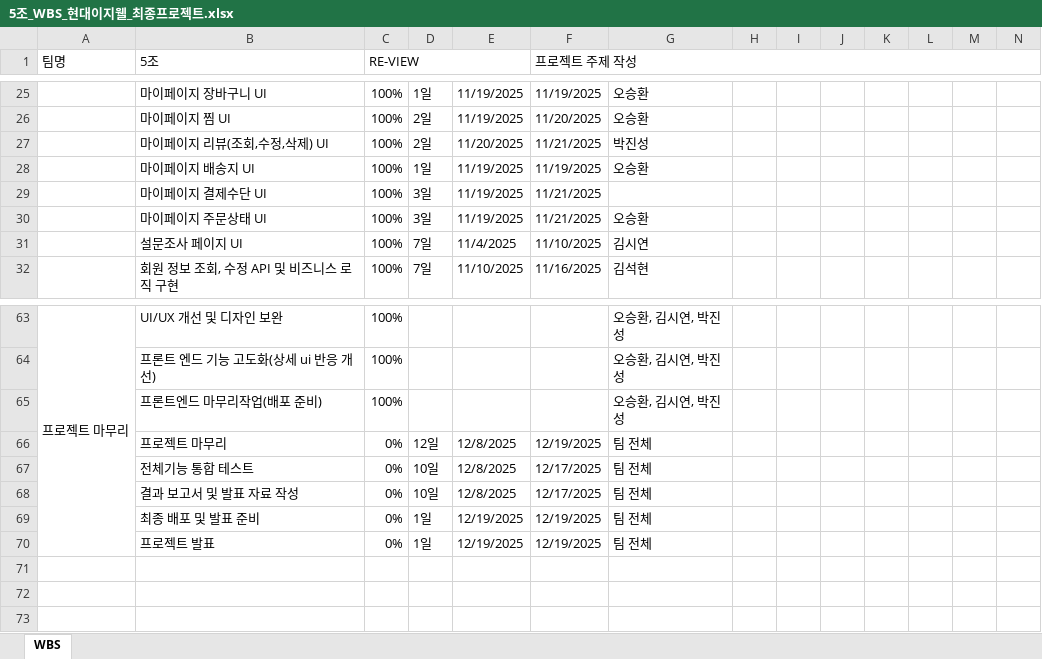
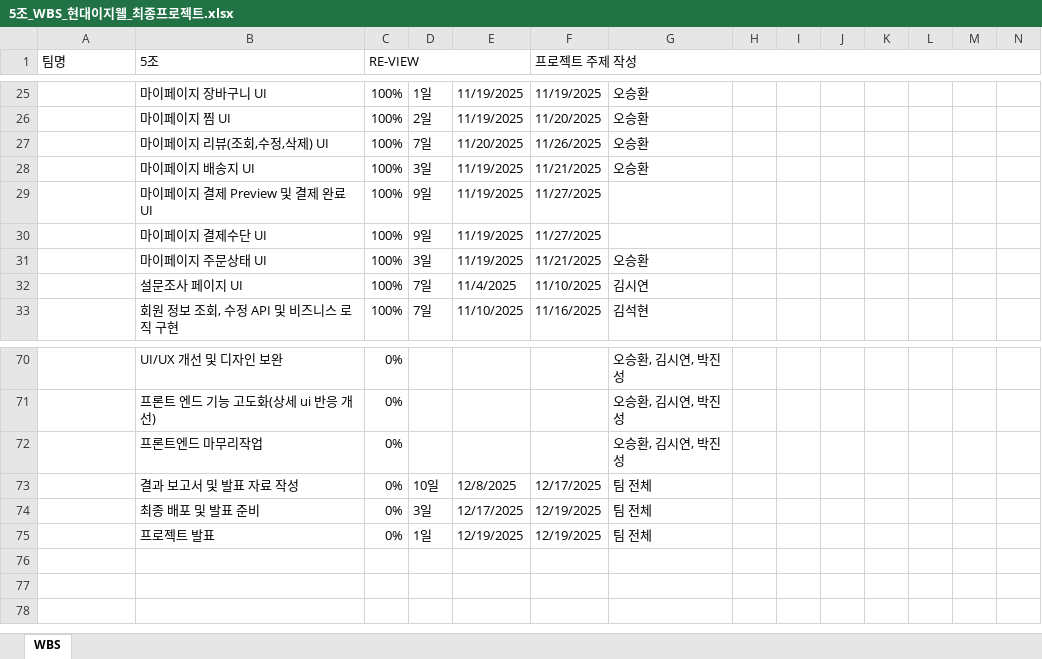
Before and after one commit to VenyVince/5.Re_View_Doc, an Excel workbook: 2. WBS/5조_WBS_현대이지웰_최종프로젝트.xlsx, sheet WBS, drawn as a sheet; only a part is shown, gaps mark what is left out; values as stored, in another font and other column widths than the file's, no cell formats; conditional formats not drawn; removed rows and columns are numbered as before the commit, all else as after; rows hold the shown columns only; the diff covers the shown part only; the diff names each change by its address in the sheet, - before the commit and + after, or states it on an @@ line.

```diff
--- a/2. WBS/5조_WBS_현대이지웰_최종프로젝트.xlsx (sheet WBS)
+++ b/2. WBS/5조_WBS_현대이지웰_최종프로젝트.xlsx (sheet WBS)
-D27: 2일
+D27: 7일
-F27 (프로젝트 주제 작성): 11/21/2025
+F27 (프로젝트 주제 작성): 11/26/2025
-G27: 박진성
+G27: 오승환
-D28: 1일
+D28: 3일
-F28 (프로젝트 주제 작성): 11/19/2025
+F28 (프로젝트 주제 작성): 11/21/2025
+row 29:  | 마이페이지 결제 Preview 및 결제 완료 UI | 100% | 9일 | 11/19/2025 | 11/27/2025
-D30: 3일
+D30: 9일
-F30 (프로젝트 주제 작성): 11/21/2025
+F30 (프로젝트 주제 작성): 11/27/2025
-A70 (팀명): 프로젝트 마무리
+A70 (팀명): (empty)
-A63:A70 merged
-C70:C71 (RE-VIEW): 100%
+C70:C71 (RE-VIEW): 0%
-row 65:  | 프론트엔드 마무리작업(배포 준비) | 100% |  |  |  | 오승환, 김시연, 박진성
-row 66:  | 프로젝트 마무리 | 0% | 12일 | 12/8/2025 | 12/19/2025 | 팀 전체
-row 67:  | 전체기능 통합 테스트 | 0% | 10일 | 12/8/2025 | 12/17/2025 | 팀 전체
+row 72:  | 프론트엔드 마무리작업 | 0% |  |  |  | 오승환, 김시연, 박진성
-D74: 1일
+D74: 3일
-E74: 12/19/2025
+E74: 12/17/2025
```
Also changed, not shown: 9 added rows, 3 removed rows and 19 edited cells elsewhere in this sheet, cell formats, formulas that keep their value, 1 other file.
